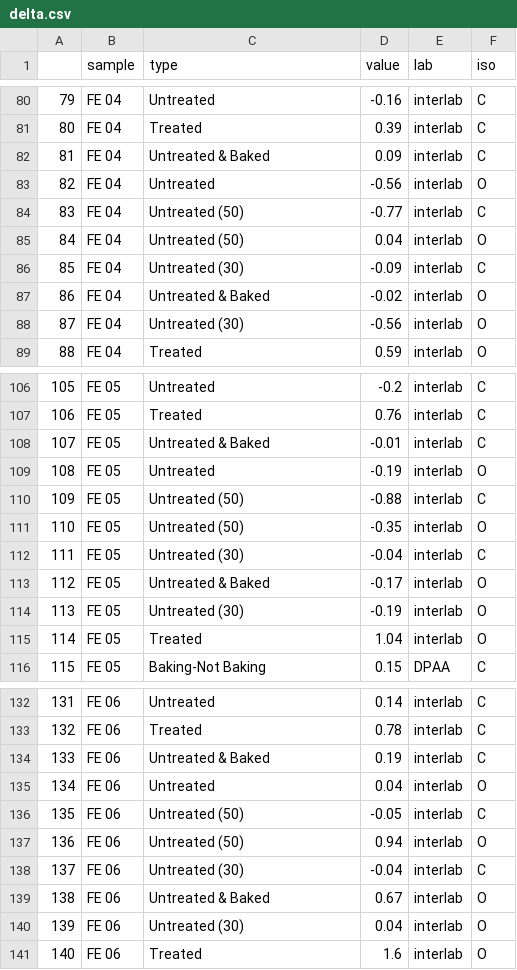
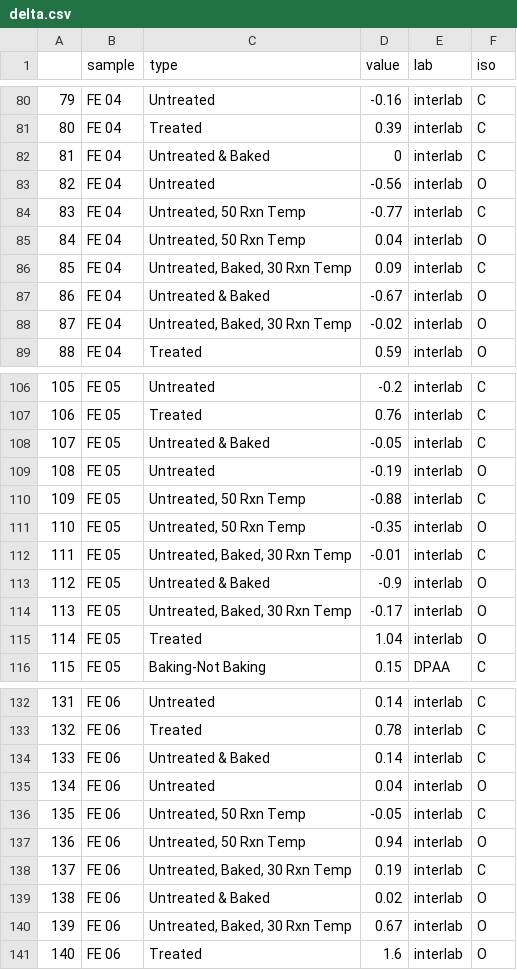
Before and after one commit to SPATIAL-Lab/InterLabCompare, a CSV file: delta.csv, drawn as a sheet; only a part is shown, gaps mark what is left out; the diff covers the shown part only.

```diff
--- a/delta.csv
+++ b/delta.csv
@@ -81,9 +81,9 @@
 "80","FE 04","Treated",0.39,"interlab","C"
-"81","FE 04","Untreated & Baked",0.09,"interlab","C"
+"81","FE 04","Untreated & Baked",0,"interlab","C"
 "82","FE 04","Untreated",-0.56,"interlab","O"
-"83","FE 04","Untreated (50)",-0.77,"interlab","C"
-"84","FE 04","Untreated (50)",0.04,"interlab","O"
-"85","FE 04","Untreated (30)",-0.09,"interlab","C"
-"86","FE 04","Untreated & Baked",-0.02,"interlab","O"
-"87","FE 04","Untreated (30)",-0.56,"interlab","O"
+"83","FE 04","Untreated, 50 Rxn Temp",-0.77,"interlab","C"
+"84","FE 04","Untreated, 50 Rxn Temp",0.04,"interlab","O"
+"85","FE 04","Untreated, Baked, 30 Rxn Temp",0.09,"interlab","C"
+"86","FE 04","Untreated & Baked",-0.67,"interlab","O"
+"87","FE 04","Untreated, Baked, 30 Rxn Temp",-0.02,"interlab","O"
 "88","FE 04","Treated",0.59,"interlab","O"
@@ -107,9 +107,9 @@
 "106","FE 05","Treated",0.76,"interlab","C"
-"107","FE 05","Untreated & Baked",-0.01,"interlab","C"
+"107","FE 05","Untreated & Baked",-0.05,"interlab","C"
 "108","FE 05","Untreated",-0.19,"interlab","O"
-"109","FE 05","Untreated (50)",-0.88,"interlab","C"
-"110","FE 05","Untreated (50)",-0.35,"interlab","O"
-"111","FE 05","Untreated (30)",-0.04,"interlab","C"
-"112","FE 05","Untreated & Baked",-0.17,"interlab","O"
-"113","FE 05","Untreated (30)",-0.19,"interlab","O"
+"109","FE 05","Untreated, 50 Rxn Temp",-0.88,"interlab","C"
+"110","FE 05","Untreated, 50 Rxn Temp",-0.35,"interlab","O"
+"111","FE 05","Untreated, Baked, 30 Rxn Temp",-0.01,"interlab","C"
+"112","FE 05","Untreated & Baked",-0.9,"interlab","O"
+"113","FE 05","Untreated, Baked, 30 Rxn Temp",-0.17,"interlab","O"
 "114","FE 05","Treated",1.04,"interlab","O"
@@ -133,9 +133,9 @@
 "132","FE 06","Treated",0.78,"interlab","C"
-"133","FE 06","Untreated & Baked",0.19,"interlab","C"
+"133","FE 06","Untreated & Baked",0.14,"interlab","C"
 "134","FE 06","Untreated",0.04,"interlab","O"
-"135","FE 06","Untreated (50)",-0.05,"interlab","C"
-"136","FE 06","Untreated (50)",0.94,"interlab","O"
-"137","FE 06","Untreated (30)",-0.04,"interlab","C"
-"138","FE 06","Untreated & Baked",0.67,"interlab","O"
-"139","FE 06","Untreated (30)",0.04,"interlab","O"
+"135","FE 06","Untreated, 50 Rxn Temp",-0.05,"interlab","C"
+"136","FE 06","Untreated, 50 Rxn Temp",0.94,"interlab","O"
+"137","FE 06","Untreated, Baked, 30 Rxn Temp",0.19,"interlab","C"
+"138","FE 06","Untreated & Baked",0.02,"interlab","O"
+"139","FE 06","Untreated, Baked, 30 Rxn Temp",0.67,"interlab","O"
 "140","FE 06","Treated",1.6,"interlab","O"
```
Also changed, not shown: 56 edited cells elsewhere in this file, 2 other files.
